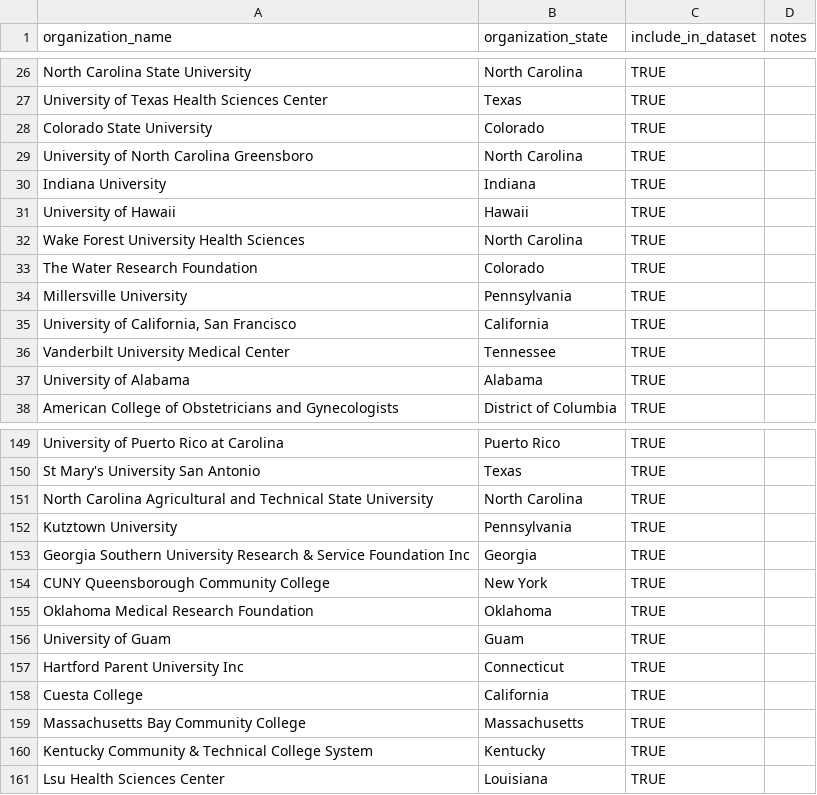
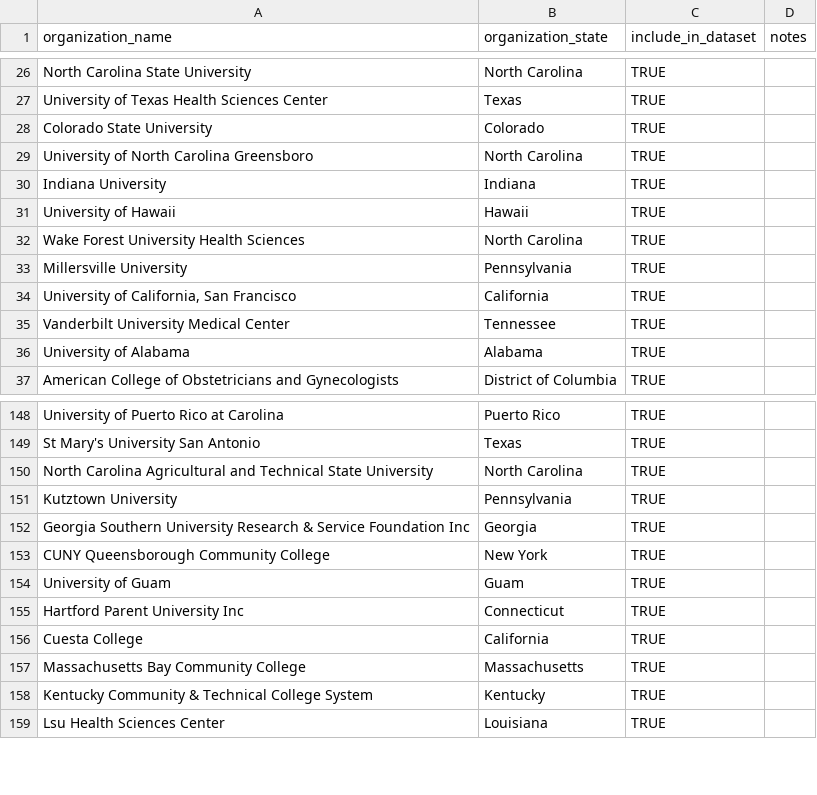
Before and after one commit to marinav13/financial-health-tracker, a CSV file: data_pipelines/grant_witness/manual_include.csv, drawn as a sheet; only a part is shown, gaps mark what is left out.

Commit message:
Tighten accreditation landing filters and research higher-ed exclusions

```diff
--- a/data_pipelines/grant_witness/manual_include.csv
+++ b/data_pipelines/grant_witness/manual_include.csv
@@ -32,3 +32,2 @@
 "Wake Forest University Health Sciences","North Carolina","TRUE",""
-"The Water Research Foundation","Colorado","TRUE",""
 "Millersville University","Pennsylvania","TRUE",""
@@ -154,3 +153,2 @@
 "CUNY Queensborough Community College","New York","TRUE",""
-"Oklahoma Medical Research Foundation","Oklahoma","TRUE",""
 "University of Guam","Guam","TRUE",""
```
Also changed, not shown: 9 other files.
